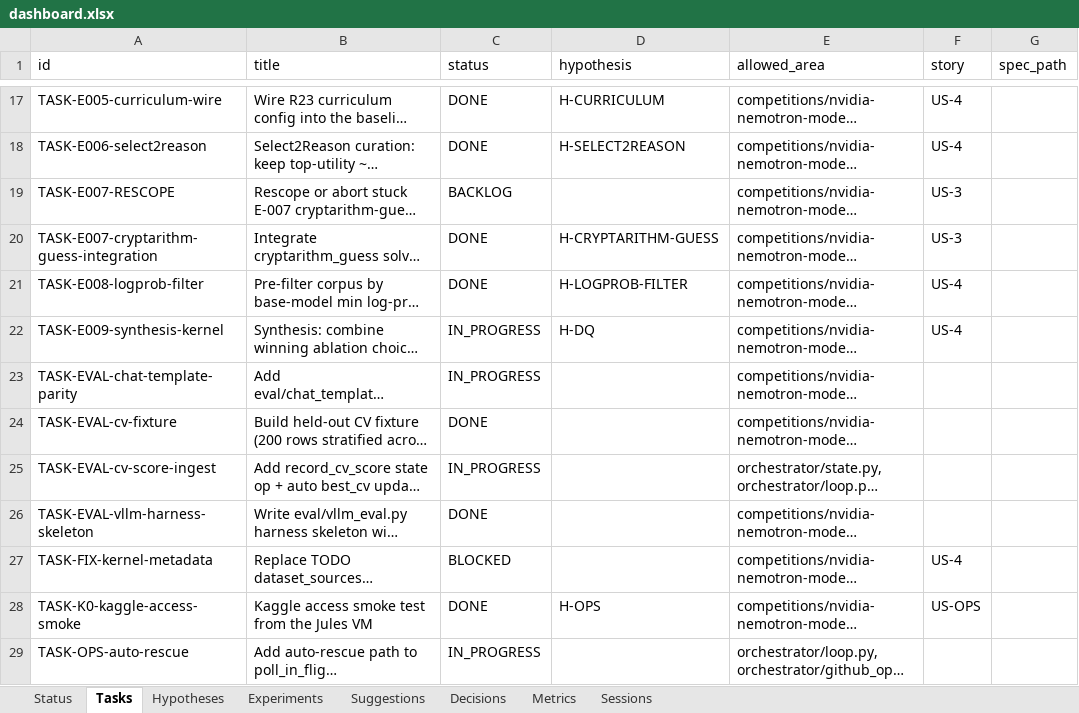
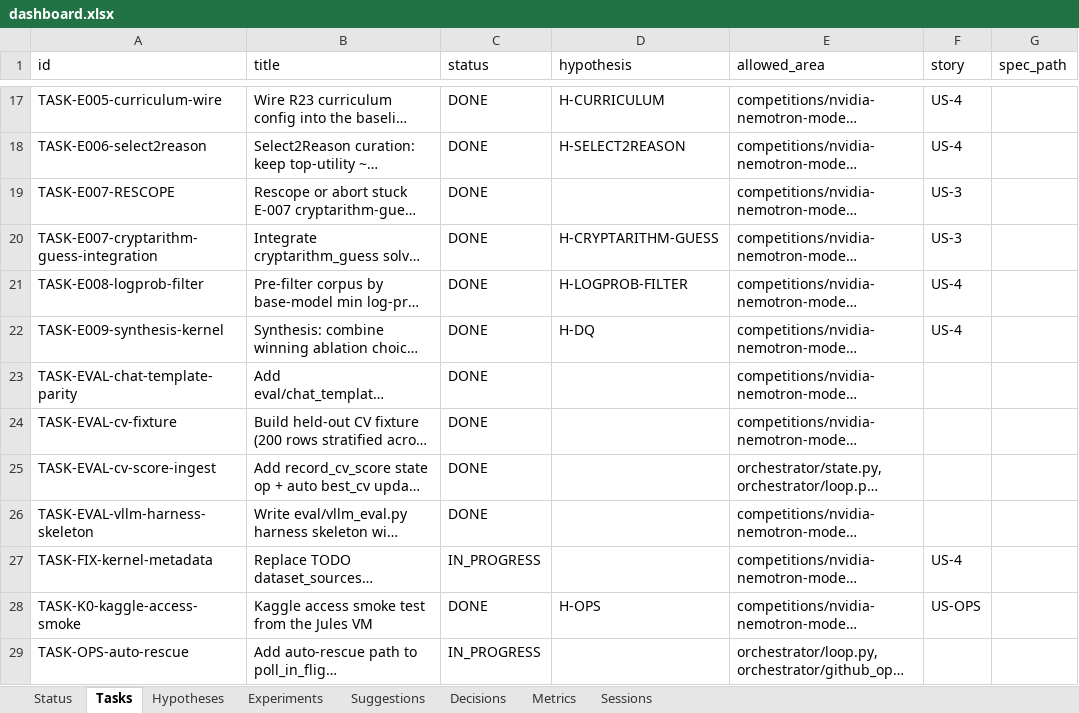
Before and after one commit to manojdadi56/Kaggle, an Excel workbook: state/dashboard.xlsx, sheet Tasks, drawn as a sheet; only a part is shown, gaps mark what is left out; long unchanged cells end in …; values as stored, in another font and other column widths than the file's, no borders; the diff names each change by its address in the sheet, - before the commit and + after, or states it on an @@ line.

```diff
--- a/state/dashboard.xlsx (sheet Tasks)
+++ b/state/dashboard.xlsx (sheet Tasks)
-C19 (status): BACKLOG
+C19 (status): DONE
-C22:C23 (status): IN_PROGRESS
+C22:C23 (status): DONE
-C25 (status): IN_PROGRESS
+C25 (status): DONE
-C27 (status): BLOCKED
+C27 (status): IN_PROGRESS
```
Also changed, not shown: sheet Sessions, sheet Status, 4 other files.
